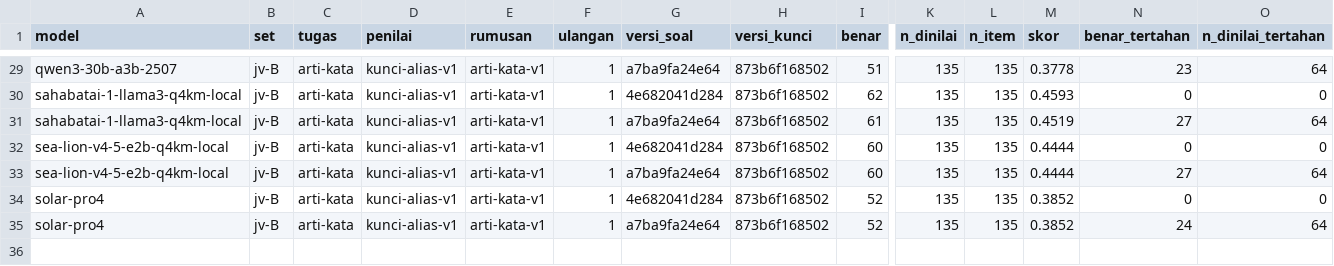
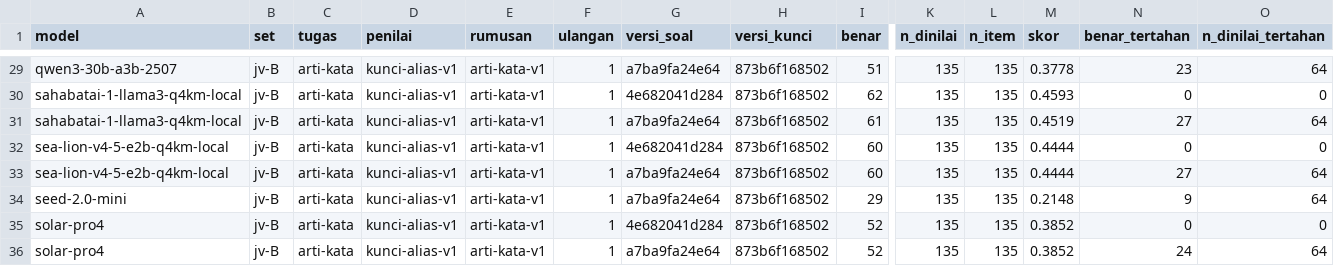
Before and after one commit to ibahasa/benchmark-nusantara, a CSV file: raw/javanese-word-meanings-135/export-jv-B-ringkas-model.csv, drawn as a sheet; only a part is shown, gaps mark what is left out; rows hold the shown columns only; the diff names each change by its address in the sheet, - before the commit and + after, or states it on an @@ line.

```diff
--- a/raw/javanese-word-meanings-135/export-jv-B-ringkas-model.csv
+++ b/raw/javanese-word-meanings-135/export-jv-B-ringkas-model.csv
+row 34: seed-2.0-mini | jv-B | arti-kata | kunci-alias-v1 | arti-kata-v1 | 1 | a7ba9fa24e64 | 873b6f168502 | 29 | 135 | 135 | 0.2148 | 9 | 64
```
Also changed, not shown: raw/benchmark-results/export-semua-hasil.csv, raw/indonesian-slang-and-spelling/export-id-B-per-item.csv, 8 other files.
